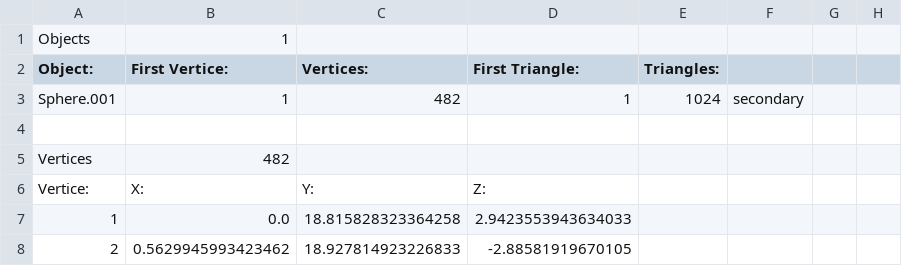
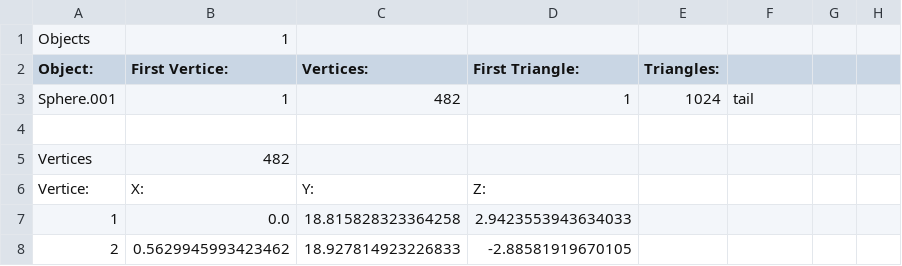
Before and after one commit to pokemon4ik2008/py-airfoil, a CSV file: data/models/cockpit/C_Sphere.001.csv, drawn as a sheet; only a part is shown.

```diff
--- a/data/models/cockpit/C_Sphere.001.csv
+++ b/data/models/cockpit/C_Sphere.001.csv
@@ -2,3 +2,3 @@ Objects, 1
 Object:, First Vertice:, Vertices:, First Triangle:, Triangles:
-Sphere.001, 1, 482, 1, 1024, secondary
+Sphere.001, 1, 482, 1, 1024, tail
 
```
Also changed, not shown: data/models/cockpit/C_Sphere.002.csv, data/models/cockpit/C_Sphere.004.csv, 12 other files.
